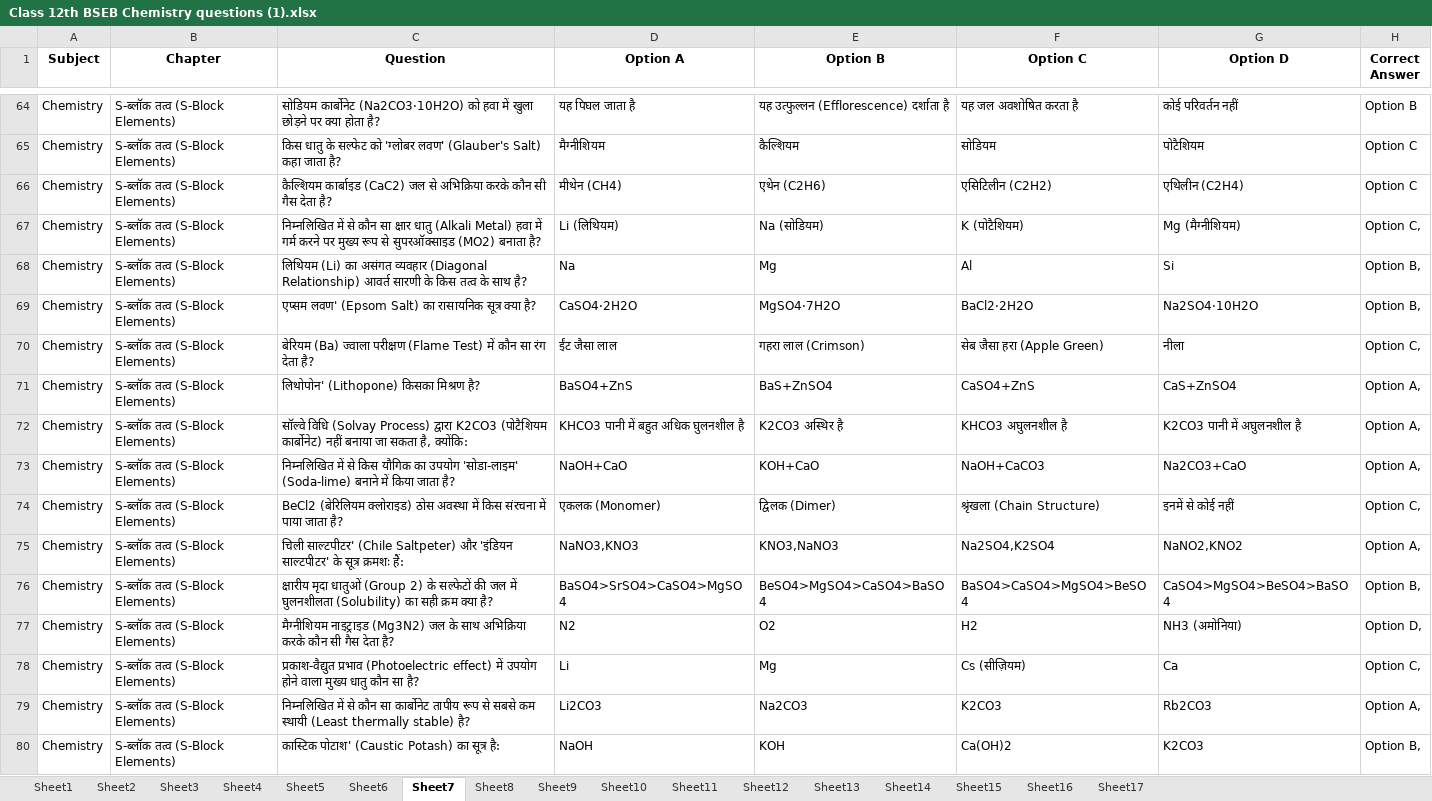
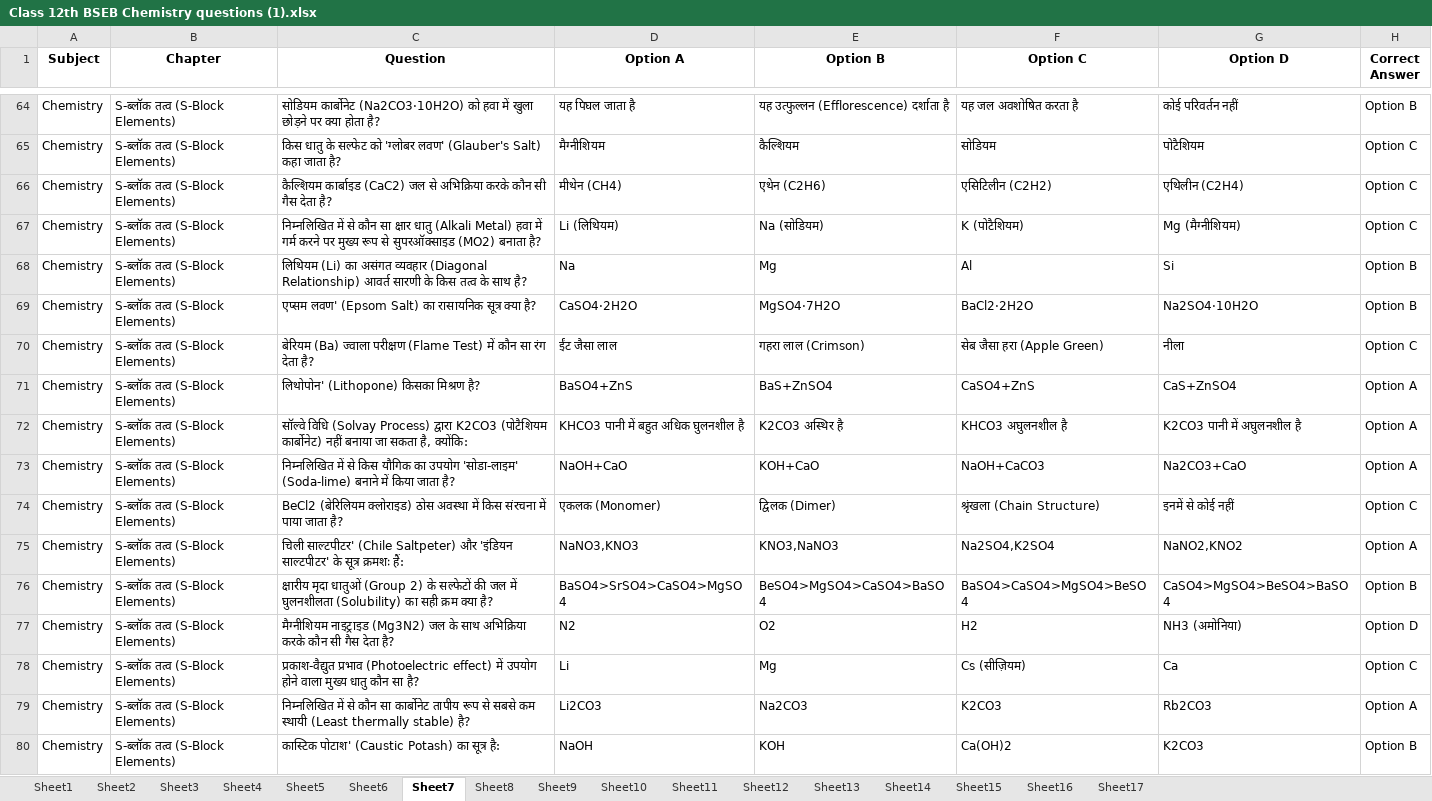
Before and after one commit to Sriraj1234/Aim-Academy, an Excel workbook: data/Class 12th BSEB Chemistry questions (1).xlsx, sheet Sheet7, drawn as a sheet; only a part is shown, gaps mark what is left out; values as stored, in another font and other column widths than the file's, no borders; charts and pictures not drawn; the diff covers the shown part only; the diff names each change by its address in the sheet, - before the commit and + after, or states it on an @@ line.

Commit message:
Update Class 12th BSEB Chemistry questions (1).xlsx

```diff
--- a/data/Class 12th BSEB Chemistry questions (1).xlsx (sheet Sheet7)
+++ b/data/Class 12th BSEB Chemistry questions (1).xlsx (sheet Sheet7)
-H67 (Correct Answer): Option C,
+H67 (Correct Answer): Option C
-H68:H69 (Correct Answer): Option B,
+H68:H69 (Correct Answer): Option B
-H70 (Correct Answer): Option C,
+H70 (Correct Answer): Option C
-H71:H73 (Correct Answer): Option A,
+H71:H73 (Correct Answer): Option A
-H74 (Correct Answer): Option C,
+H74 (Correct Answer): Option C
-H75 (Correct Answer): Option A,
+H75 (Correct Answer): Option A
-H76 (Correct Answer): Option B,
+H76 (Correct Answer): Option B
-H77 (Correct Answer): Option D,
+H77 (Correct Answer): Option D
-H78 (Correct Answer): Option C,
+H78 (Correct Answer): Option C
-H79 (Correct Answer): Option A,
+H79 (Correct Answer): Option A
-H80 (Correct Answer): Option B,
+H80 (Correct Answer): Option B
```
Also changed, not shown: 45 edited cells elsewhere in this sheet.
